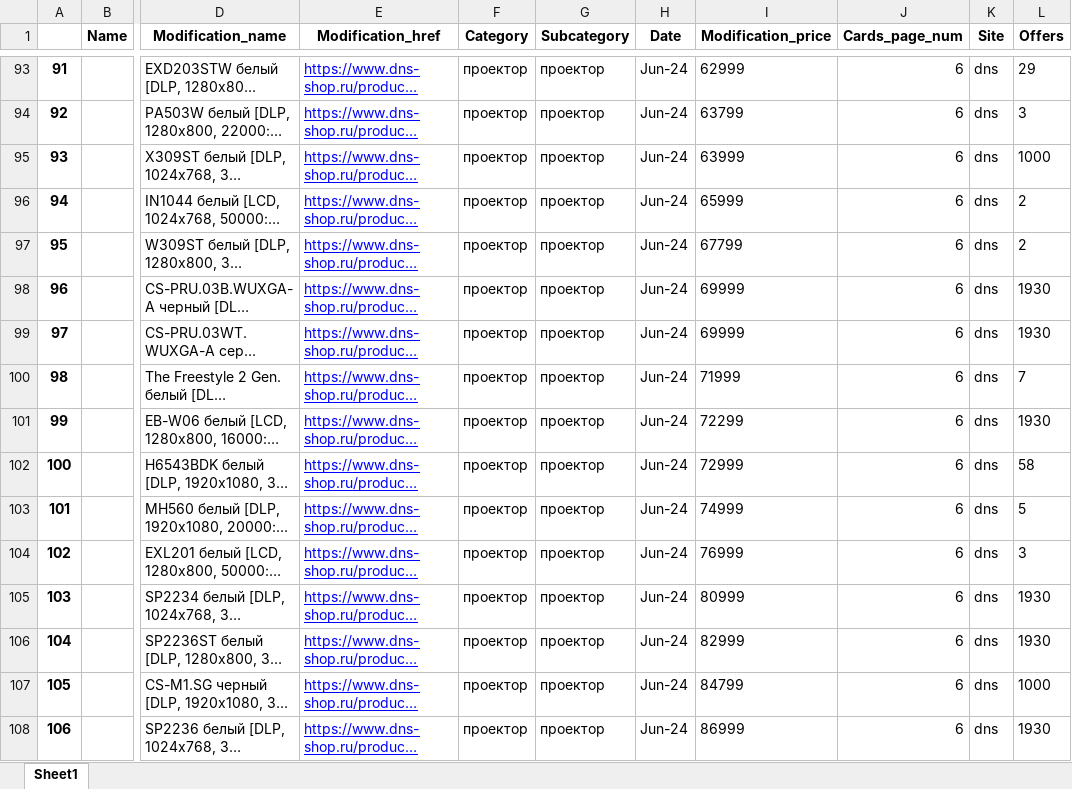
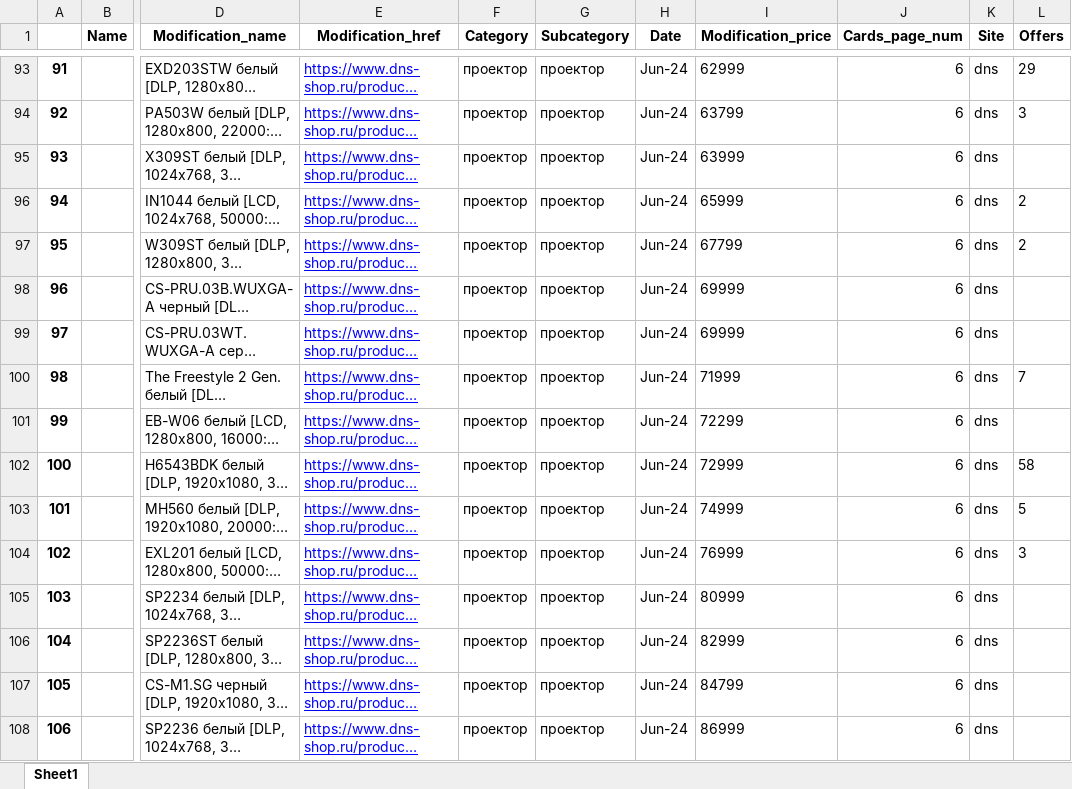
Before and after one commit to shulya403/Ya-parse, an Excel workbook: Prices/dns/dns--Проектор--Jun-24--0.xlsx, sheet Sheet1, drawn as a sheet; only a part is shown, gaps mark what is left out; long unchanged cells end in …; values as stored, in another font and other column widths than the file's, no borders; the diff covers the shown part only; the diff names each change by its address in the sheet, - before the commit and + after, or states it on an @@ line.

```diff
--- a/Prices/dns/dns--Проектор--Jun-24--0.xlsx (sheet Sheet1)
+++ b/Prices/dns/dns--Проектор--Jun-24--0.xlsx (sheet Sheet1)
-L95 (Offers): 1000
+L95 (Offers): (empty)
-L98:L99 (Offers): 1930
+L98:L99 (Offers): (empty)
-L101 (Offers): 1930
+L101 (Offers): (empty)
-L105:L106 (Offers): 1930
+L105:L106 (Offers): (empty)
-L107 (Offers): 1000
+L107 (Offers): (empty)
-L108 (Offers): 1930
+L108 (Offers): (empty)
```
Also changed, not shown: 50 edited cells elsewhere in this sheet, Prices/dns/dns--Ноутбук--Jan-25--final.xlsx, Prices/dns/dns--Ноутбук--Mar-25--3.xlsx, 24 other files.
